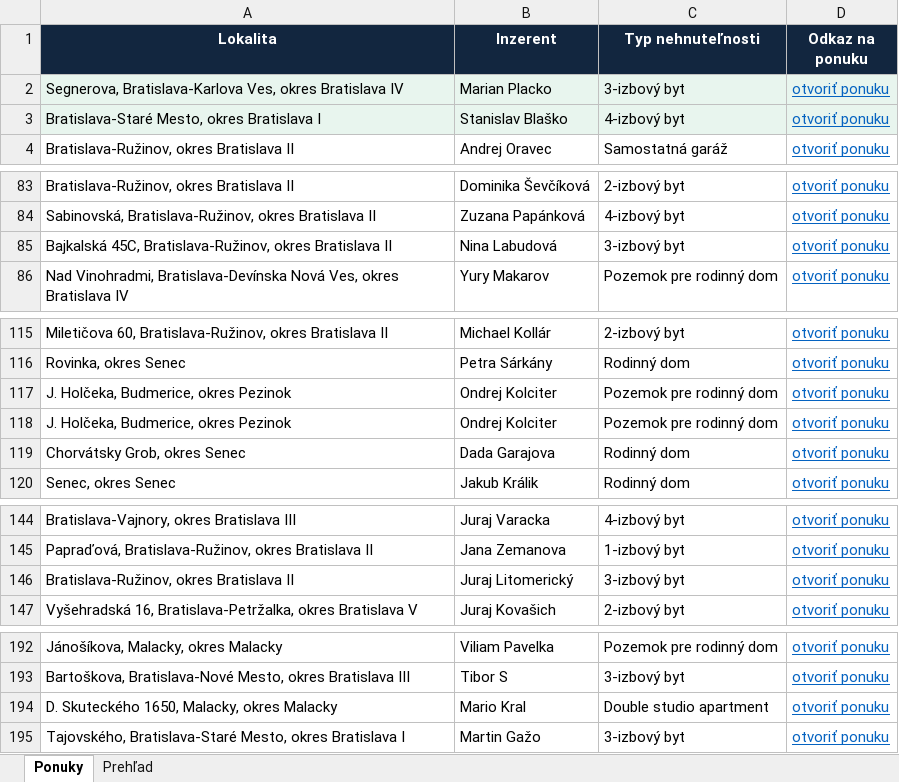
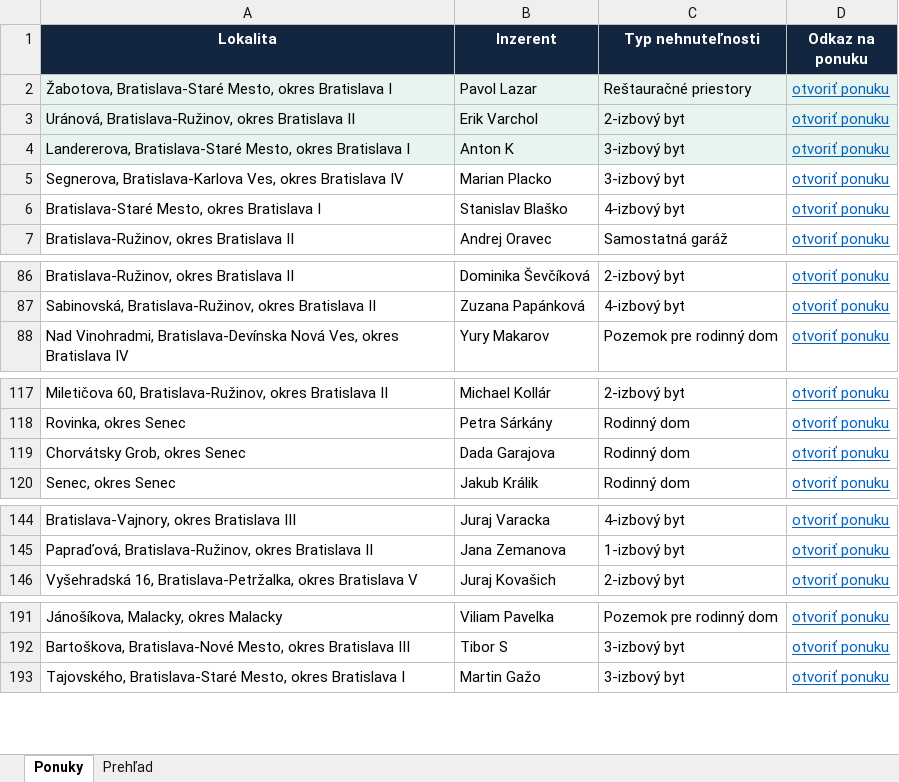
Before and after one commit to mrkubis-nest/nehnutelnosti-scraper, an Excel workbook: public/ponuky.xlsx, sheet Ponuky, drawn as a sheet; only a part is shown, gaps mark what is left out; values as stored, in another font and other column widths than the file's, no borders; removed rows and columns are numbered as before the commit, all else as after; the diff covers the shown part only; the diff names each change by its address in the sheet, - before the commit and + after, or states it on an @@ line.

```diff
--- a/public/ponuky.xlsx (sheet Ponuky)
+++ b/public/ponuky.xlsx (sheet Ponuky)
+row 2: Žabotova, Bratislava-Staré Mesto, okres Bratislava I | Pavol Lazar | Reštauračné priestory | otvoriť ponuku
+row 3: Uránová, Bratislava-Ružinov, okres Bratislava II | Erik Varchol | 2-izbový byt | otvoriť ponuku
+row 4: Landererova, Bratislava-Staré Mesto, okres Bratislava I | Anton K | 3-izbový byt | otvoriť ponuku
-A5:D6 fill: #E8F5EE
+A5:D6 fill: none
-row 85: Bajkalská 45C, Bratislava-Ružinov, okres Bratislava II | Nina Labudová | 3-izbový byt | otvoriť ponuku
-row 117: J. Holčeka, Budmerice, okres Pezinok | Ondrej Kolciter | Pozemok pre rodinný dom | otvoriť ponuku
-row 118: J. Holčeka, Budmerice, okres Pezinok | Ondrej Kolciter | Pozemok pre rodinný dom | otvoriť ponuku
-row 146: Bratislava-Ružinov, okres Bratislava II | Juraj Litomerický | 3-izbový byt | otvoriť ponuku
-row 194: D. Skuteckého 1650, Malacky, okres Malacky | Mario Kral | Double studio apartment | otvoriť ponuku
```
Also changed, not shown: 1 removed row elsewhere in this sheet, sheet Prehľad, 2 other files.
